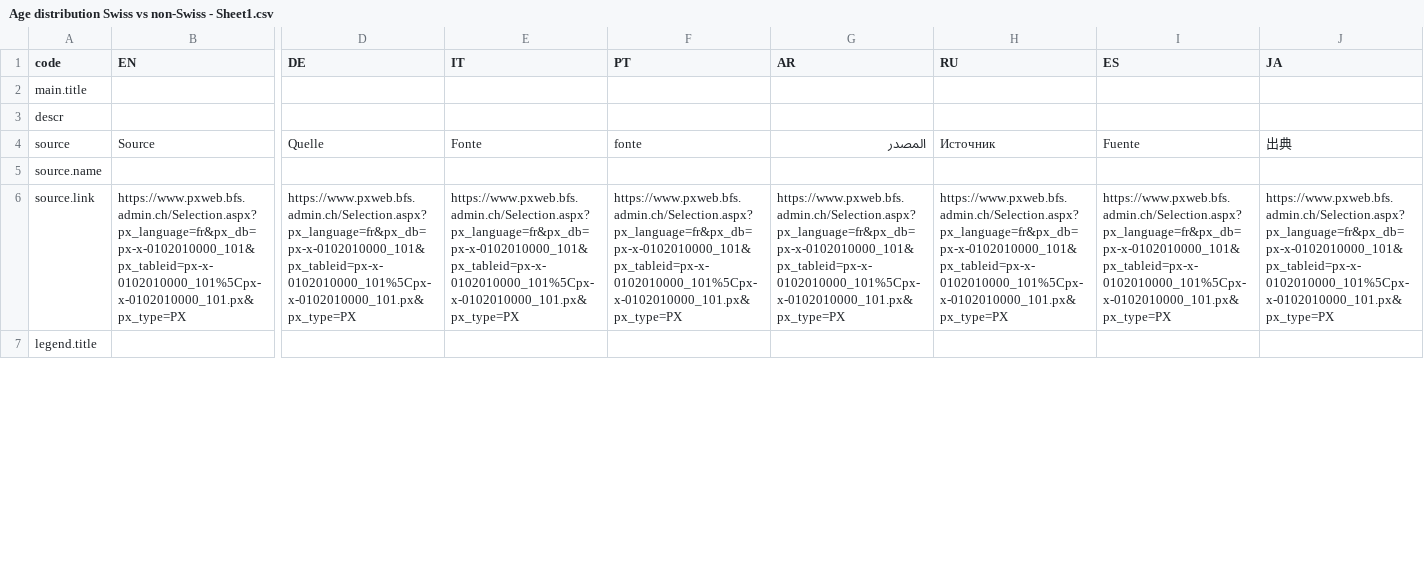
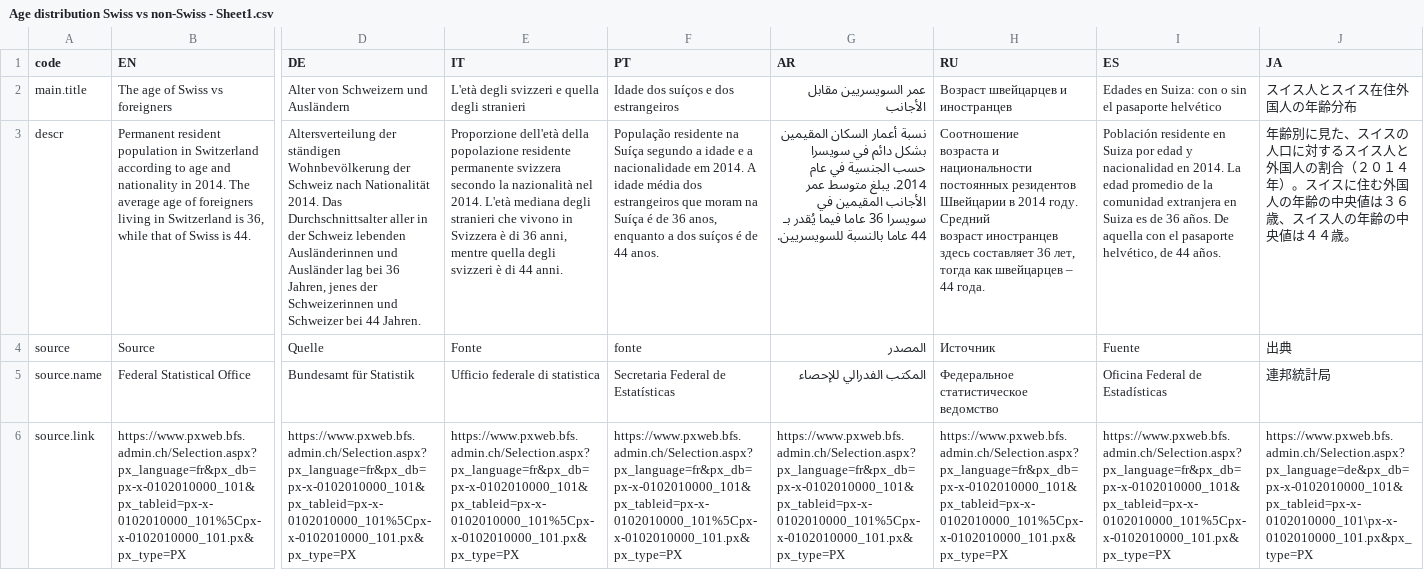
Before and after one commit to d-qn/2016_04_26_populationAgingCH_AVS, a CSV file: input/Age distribution Swiss vs non-Swiss - Sheet1.csv, drawn as a sheet; only a part is shown, gaps mark what is left out; rows hold the shown columns only; ↵ is a line break in a cell; the diff covers the shown part only; the diff names each change by its address in the sheet, - before the commit and + after, or states it on an @@ line.

```diff
--- a/input/Age distribution Swiss vs non-Swiss - Sheet1.csv
+++ b/input/Age distribution Swiss vs non-Swiss - Sheet1.csv
-B2 (EN): (empty)
+B2 (EN): The age of Swiss vs foreigners
-D2 (DE): (empty)
+D2 (DE): Alter von Schweizern und Ausländern
-E2 (IT): (empty)
+E2 (IT): L'età degli svizzeri e quella degli stranieri
-F2 (PT): (empty)
+F2 (PT): Idade dos suíços e dos estrangeiros
-G2 (AR): (empty)
+G2 (AR): عمر السويسريين مقابل الأجانب
-H2 (RU): (empty)
+H2 (RU): Возраст швейцарцев и иностранцев
-I2 (ES): (empty)
+I2 (ES): Edades en Suiza: con o sin el pasaporte helvético
-J2 (JA): (empty)
+J2 (JA): スイス人とスイス在住外国人の年齢分布
-B3 (EN): (empty)
+B3 (EN): Permanent resident population in Switzerland according to age and nationality in 2014. The average age of foreigners living in Switzerland is 36, while that of Swiss is 44.
-D3 (DE): (empty)
+D3 (DE): Altersverteilung der ständigen Wohnbevölkerung der Schweiz nach Nationalität 2014. Das Durchschnittsalter aller in der Schweiz lebenden Ausländerinnen und Ausländer lag bei 36 Jahren, jenes der Schweizerinnen und Schweizer bei 44 Jahren.
-E3 (IT): (empty)
+E3 (IT): Proporzione dell'età della popolazione residente permanente svizzera secondo la nazionalità nel 2014. L'età mediana degli stranieri che vivono in Svizzera è di 36 anni, mentre quella degli svizzeri è di 44 anni.
-F3 (PT): (empty)
+F3 (PT): População residente na Suíça segundo a idade e a nacionalidade em 2014. A idade média dos estrangeiros que moram na Suíça é de 36 anos, enquanto a dos suíços é de 44 anos.
-G3 (AR): (empty)
+G3 (AR): نسبة أعمار السكان المقيمين بشكل دائم في سويسرا حسب الجنسية في عام 2014. يبلغ متوسط عمر الأجانب المقيمين في سويسرا 36 عاما فيما يُقدر بـ 44 عاما بالنسبة للسويسريين.
-H3 (RU): (empty)
+H3 (RU): Соотношение ↵ возраста и национальности постоянных резидентов Швейцарии в 2014 году. Средний ↵ возраст иностранцев здесь составляет 36 лет, тогда как швейцарцев – 44 года.
-I3 (ES): (empty)
+I3 (ES): Población residente en Suiza por edad y nacionalidad en 2014. La edad promedio de la comunidad extranjera en Suiza es de 36 años. De aquella con el pasaporte helvético, de 44 años.
-J3 (JA): (empty)
+J3 (JA): 年齢別に見た、スイスの人口に対するスイス人と外国人の割合（２０１４年）。スイスに住む外国人の年齢の中央値は３６歳、スイス人の年齢の中央値は４４歳。
-B5 (EN): (empty)
+B5 (EN): Federal Statistical Office
-D5 (DE): (empty)
+D5 (DE): Bundesamt für Statistik
-E5 (IT): (empty)
+E5 (IT): Ufficio federale di statistica
-F5 (PT): (empty)
+F5 (PT): Secretaria Federal de Estatísticas
-G5 (AR): (empty)
+G5 (AR): المكتب الفدرالي للإحصاء
-H5 (RU): (empty)
+H5 (RU): Федеральное статистическое ведомство
-I5 (ES): (empty)
+I5 (ES): Oficina Federal de Estadísticas
-J5 (JA): (empty)
+J5 (JA): 連邦統計局
-J6 (JA): https://www.pxweb.bfs.admin.ch/Selection.aspx?px_language=fr&px_db=px-x-0102010000_101&px_tableid=px-x-0102010000_101%5Cpx-x-0102010000_101.px&px_type=PX
+J6 (JA): https://www.pxweb.bfs.admin.ch/Selection.aspx?px_language=de&px_db=px-x-0102010000_101&px_tableid=px-x-0102010000_101\px-x-0102010000_101.px&px_type=PX
-row 7: legend.title
```
Also changed, not shown: 49 edited cells elsewhere in this file, input/Budget AVS area chart - Sheet1.csv, 46 other files.
